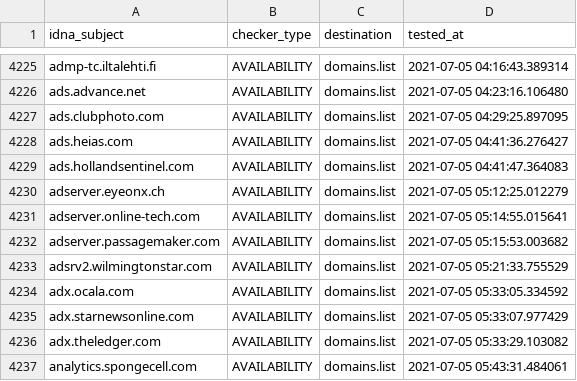
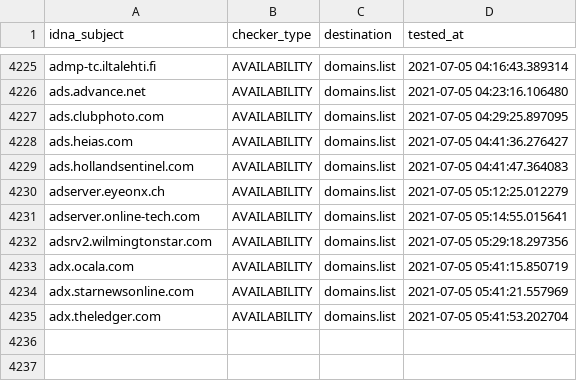
Before and after one commit to Ultimate-Hosts-Blacklist/cameleon_at_sysctl.org, a CSV file: .pyfunceble/inactive.csv, drawn as a sheet; only a part is shown, gaps mark what is left out.

```diff
--- a/.pyfunceble/inactive.csv
+++ b/.pyfunceble/inactive.csv
@@ -4231,7 +4231,5 @@ adserver.eyeonx.ch,AVAILABILITY,domains.list,2021-07-05 05:12:25.012279
 adserver.online-tech.com,AVAILABILITY,domains.list,2021-07-05 05:14:55.015641
-adserver.passagemaker.com,AVAILABILITY,domains.list,2021-07-05 05:15:53.003682
-adsrv2.wilmingtonstar.com,AVAILABILITY,domains.list,2021-07-05 05:21:33.755529
-adx.ocala.com,AVAILABILITY,domains.list,2021-07-05 05:33:05.334592
-adx.starnewsonline.com,AVAILABILITY,domains.list,2021-07-05 05:33:07.977429
-adx.theledger.com,AVAILABILITY,domains.list,2021-07-05 05:33:29.103082
-analytics.spongecell.com,AVAILABILITY,domains.list,2021-07-05 05:43:31.484061
+adsrv2.wilmingtonstar.com,AVAILABILITY,domains.list,2021-07-05 05:29:18.297356
+adx.ocala.com,AVAILABILITY,domains.list,2021-07-05 05:41:15.850719
+adx.starnewsonline.com,AVAILABILITY,domains.list,2021-07-05 05:41:21.557969
+adx.theledger.com,AVAILABILITY,domains.list,2021-07-05 05:41:53.202704
```
Also changed, not shown: 13 other files.
